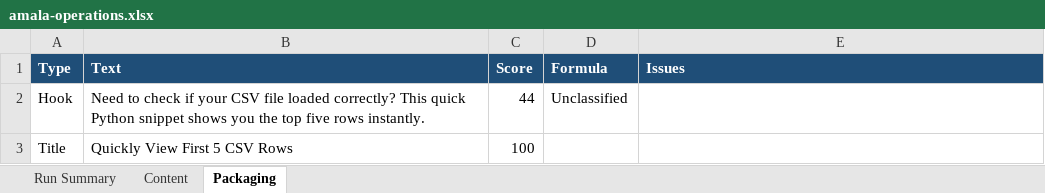
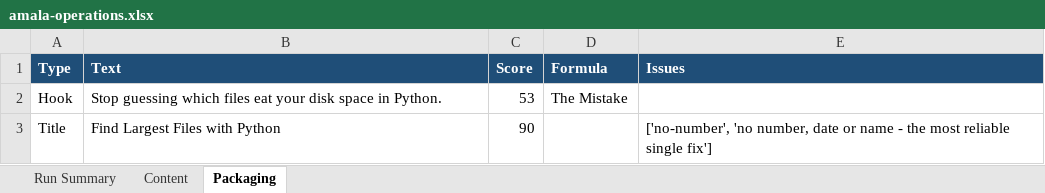
Before and after one commit to amalraj020-a11y/automated-YT-operations, an Excel workbook: reports/latest/amala-operations.xlsx, sheet Packaging, drawn as a sheet; values as stored, in another font and other column widths than the file's, no borders; the diff names each change by its address in the sheet, - before the commit and + after, or states it on an @@ line.

```diff
--- a/reports/latest/amala-operations.xlsx (sheet Packaging)
+++ b/reports/latest/amala-operations.xlsx (sheet Packaging)
-B2 (Text): Need to check if your CSV file loaded correctly? This quick Python snippet shows you the top five rows instantly.
+B2 (Text): Stop guessing which files eat your disk space in Python.
-C2 (Score): 44
+C2 (Score): 53
-D2 (Formula): Unclassified
+D2 (Formula): The Mistake
-B3 (Text): Quickly View First 5 CSV Rows
+B3 (Text): Find Largest Files with Python
-C3 (Score): 100
+C3 (Score): 90
-E3 (Issues): (empty)
+E3 (Issues): ['no-number', 'no number, date or name - the most reliable single fix']
```
Also changed, not shown: sheet Run Summary, sheet Content.
